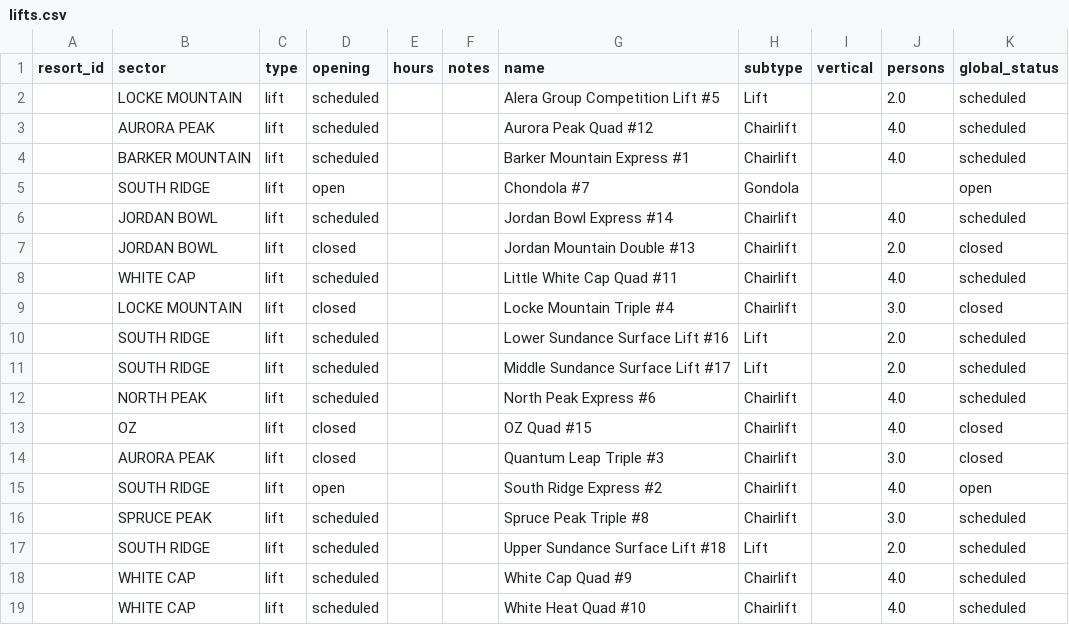
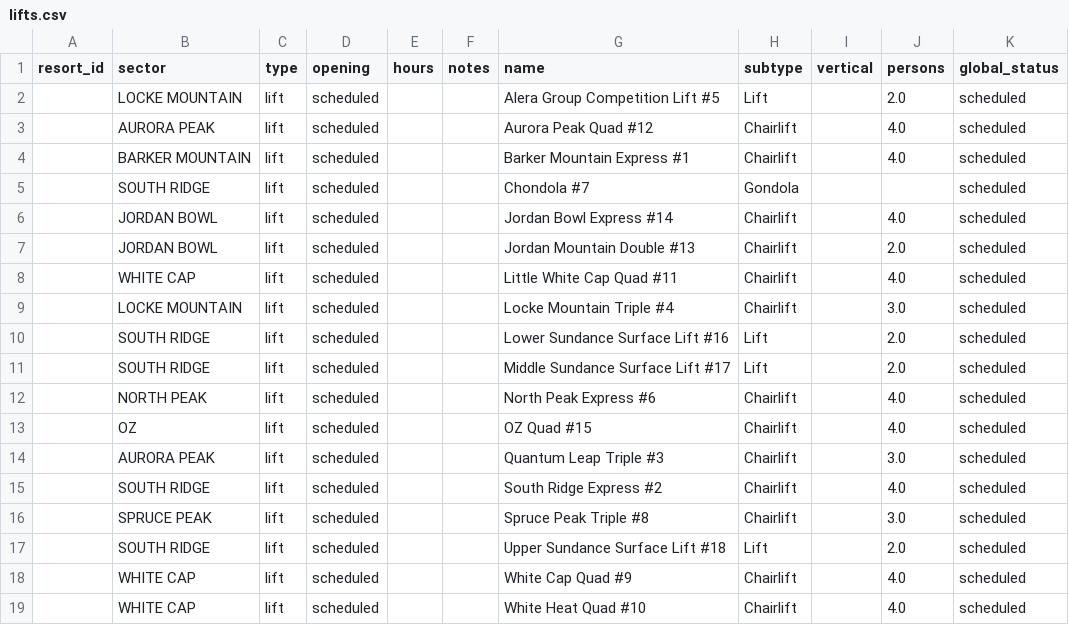
Before and after one commit to abkfenris/SundayRiverConditions, a CSV file: lifts.csv, drawn as a sheet.

```diff
--- a/lifts.csv
+++ b/lifts.csv
@@ -4,7 +4,7 @@ resort_id,sector,type,opening,hours,notes,name,subtype,vertical,persons,global_s
 ,BARKER MOUNTAIN,lift,scheduled,,,Barker Mountain Express #1,Chairlift,,4.0,scheduled
-,SOUTH RIDGE,lift,open,,,Chondola #7,Gondola,,,open
+,SOUTH RIDGE,lift,scheduled,,,Chondola #7,Gondola,,,scheduled
 ,JORDAN BOWL,lift,scheduled,,,Jordan Bowl Express #14,Chairlift,,4.0,scheduled
-,JORDAN BOWL,lift,closed,,,Jordan Mountain Double #13,Chairlift,,2.0,closed
+,JORDAN BOWL,lift,scheduled,,,Jordan Mountain Double #13,Chairlift,,2.0,scheduled
 ,WHITE CAP,lift,scheduled,,,Little White Cap Quad #11,Chairlift,,4.0,scheduled
-,LOCKE MOUNTAIN,lift,closed,,,Locke Mountain Triple #4,Chairlift,,3.0,closed
+,LOCKE MOUNTAIN,lift,scheduled,,,Locke Mountain Triple #4,Chairlift,,3.0,scheduled
 ,SOUTH RIDGE,lift,scheduled,,,Lower Sundance Surface Lift #16,Lift,,2.0,scheduled
@@ -12,5 +12,5 @@ resort_id,sector,type,opening,hours,notes,name,subtype,vertical,persons,global_s
 ,NORTH PEAK,lift,scheduled,,,North Peak Express #6,Chairlift,,4.0,scheduled
-,OZ,lift,closed,,,OZ Quad #15,Chairlift,,4.0,closed
-,AURORA PEAK,lift,closed,,,Quantum Leap Triple #3,Chairlift,,3.0,closed
-,SOUTH RIDGE,lift,open,,,South Ridge Express #2,Chairlift,,4.0,open
+,OZ,lift,scheduled,,,OZ Quad #15,Chairlift,,4.0,scheduled
+,AURORA PEAK,lift,scheduled,,,Quantum Leap Triple #3,Chairlift,,3.0,scheduled
+,SOUTH RIDGE,lift,scheduled,,,South Ridge Express #2,Chairlift,,4.0,scheduled
 ,SPRUCE PEAK,lift,scheduled,,,Spruce Peak Triple #8,Chairlift,,3.0,scheduled
```
Also changed, not shown: 1 other file.
